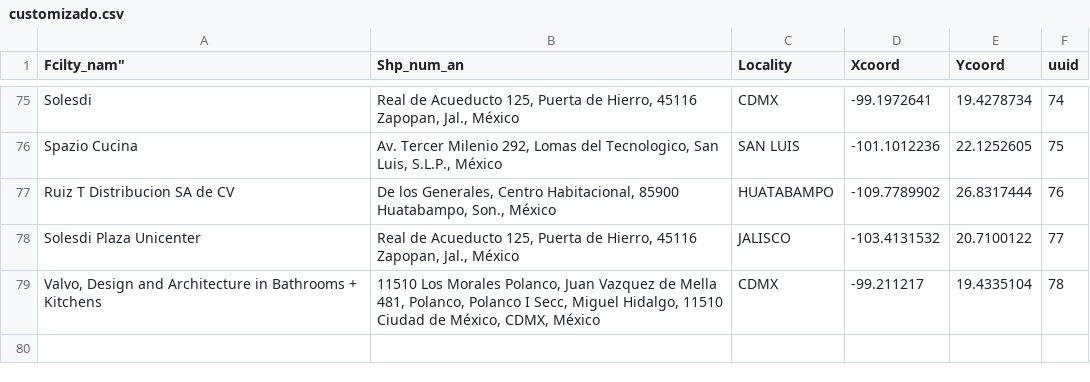
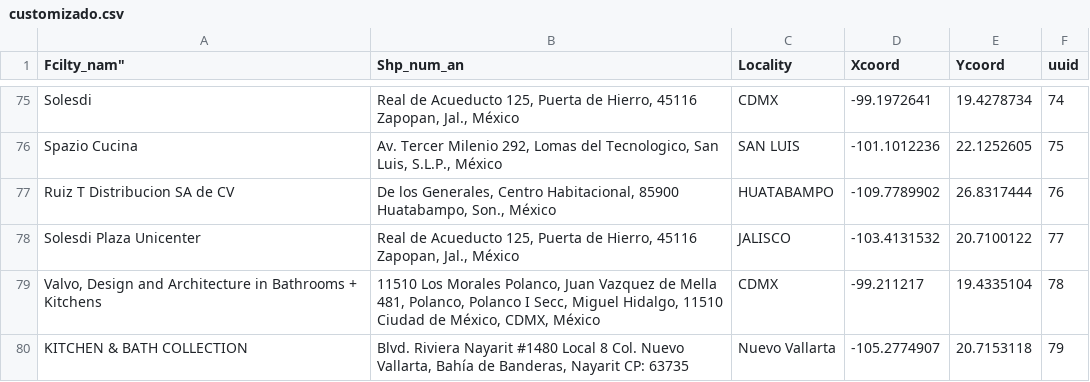
Before and after one commit to iesaliving/outletiesaliving, a CSV file: public/js/store-locator/customizado.csv, drawn as a sheet; only a part is shown, gaps mark what is left out; the diff names each change by its address in the sheet, - before the commit and + after, or states it on an @@ line.

```diff
--- a/public/js/store-locator/customizado.csv
+++ b/public/js/store-locator/customizado.csv
+row 80: KITCHEN & BATH COLLECTION | Blvd. Riviera Nayarit #1480 Local 8 Col. Nuevo Vallarta, Bahía de Banderas, Nayarit CP: 63735 | Nuevo Vallarta | -105.2774907 | 20.7153118 | 79
```
Also changed, not shown: 5 other files.
